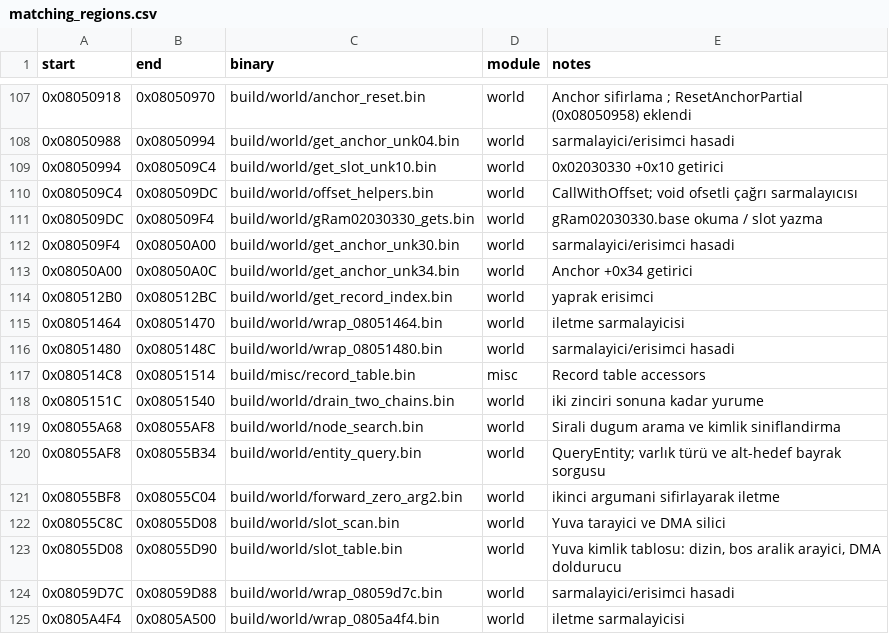
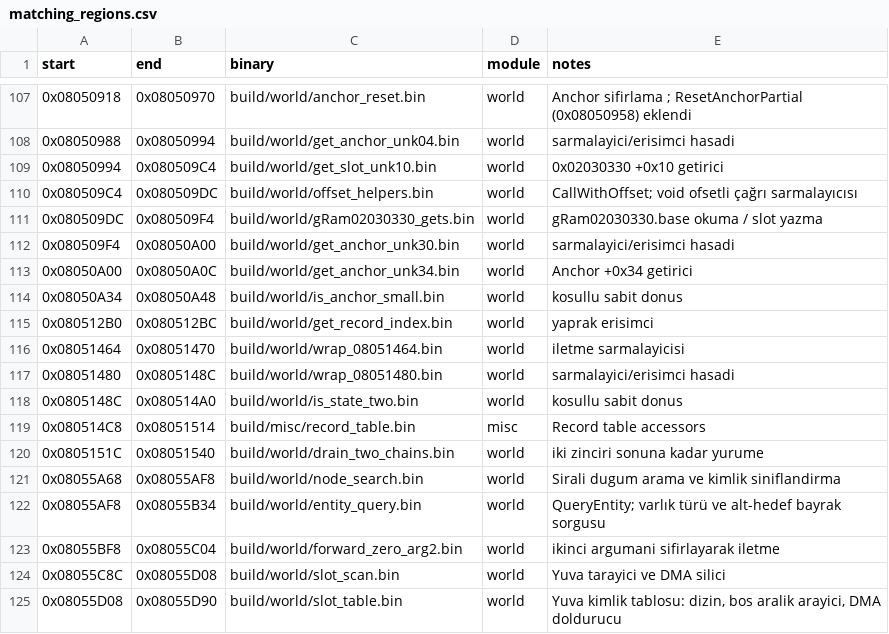
Before and after one commit to ahm3texe/gta-advance, a CSV file: data/matching_regions.csv, drawn as a sheet; only a part is shown, gaps mark what is left out; the shorter side is filled out with more unchanged rows; the diff names each change by its address in the sheet, - before the commit and + after, or states it on an @@ line.

```diff
--- a/data/matching_regions.csv
+++ b/data/matching_regions.csv
+row 114: 0x08050A34 | 0x08050A48 | build/world/is_anchor_small.bin | world | kosullu sabit donus
+row 118: 0x0805148C | 0x080514A0 | build/world/is_state_two.bin | world | kosullu sabit donus
```
Also changed, not shown: data/c_sources.csv, data/functions.csv, 13 other files.
